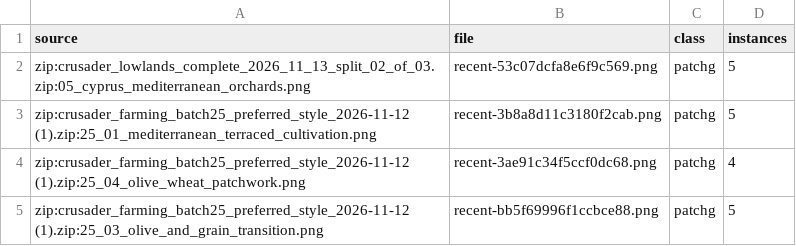
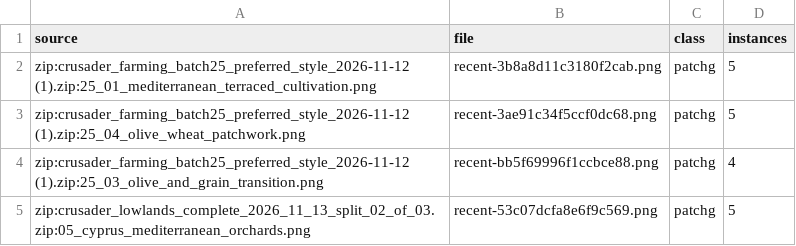
Before and after one commit to 1-tok/crusadersmap, a CSV file: reports/rebuild-2026-11-12/recent-zip-usage.csv, drawn as a sheet.

```diff
--- a/reports/rebuild-2026-11-12/recent-zip-usage.csv
+++ b/reports/rebuild-2026-11-12/recent-zip-usage.csv
@@ -1,5 +1,5 @@
 source,file,class,instances
+zip:crusader_farming_batch25_preferred_style_2026-11-12 (1).zip:25_01_mediterranean_terraced_cultivation.png,recent-3b8a8d11c3180f2cab.png,patchg,5
+zip:crusader_farming_batch25_preferred_style_2026-11-12 (1).zip:25_04_olive_wheat_patchwork.png,recent-3ae91c34f5ccf0dc68.png,patchg,5
+zip:crusader_farming_batch25_preferred_style_2026-11-12 (1).zip:25_03_olive_and_grain_transition.png,recent-bb5f69996f1ccbce88.png,patchg,4
 zip:crusader_lowlands_complete_2026_11_13_split_02_of_03.zip:05_cyprus_mediterranean_orchards.png,recent-53c07dcfa8e6f9c569.png,patchg,5
-zip:crusader_farming_batch25_preferred_style_2026-11-12 (1).zip:25_01_mediterranean_terraced_cultivation.png,recent-3b8a8d11c3180f2cab.png,patchg,5
-zip:crusader_farming_batch25_preferred_style_2026-11-12 (1).zip:25_04_olive_wheat_patchwork.png,recent-3ae91c34f5ccf0dc68.png,patchg,4
-zip:crusader_farming_batch25_preferred_style_2026-11-12 (1).zip:25_03_olive_and_grain_transition.png,recent-bb5f69996f1ccbce88.png,patchg,5
```
Also changed, not shown: reports/rebuild-2026-11-12/terrain-gap-cells.csv, 10 other files.
